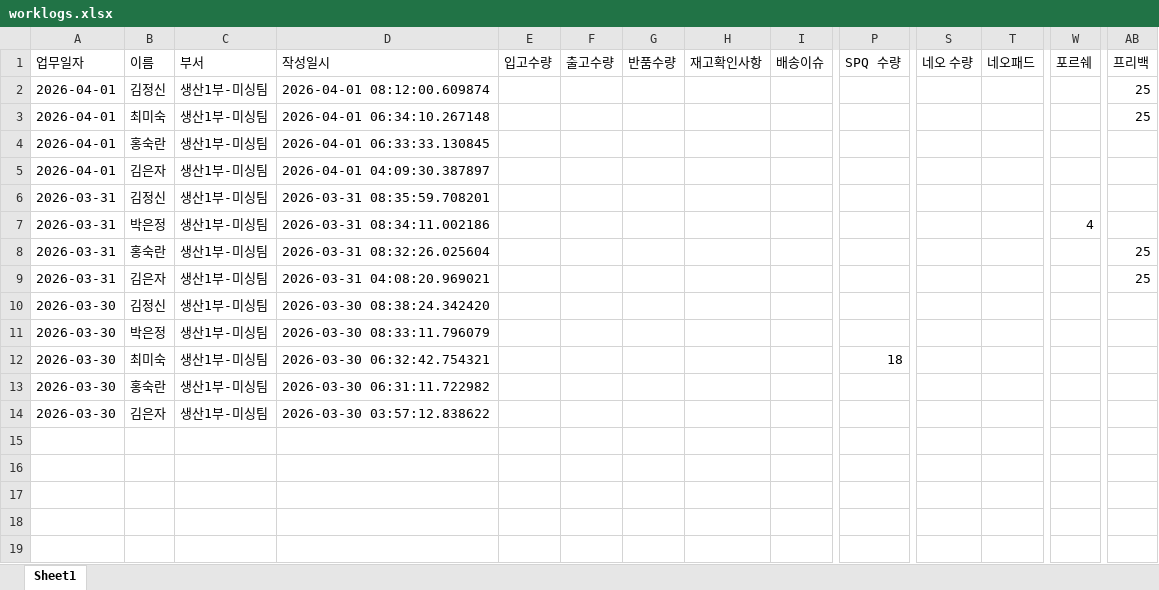
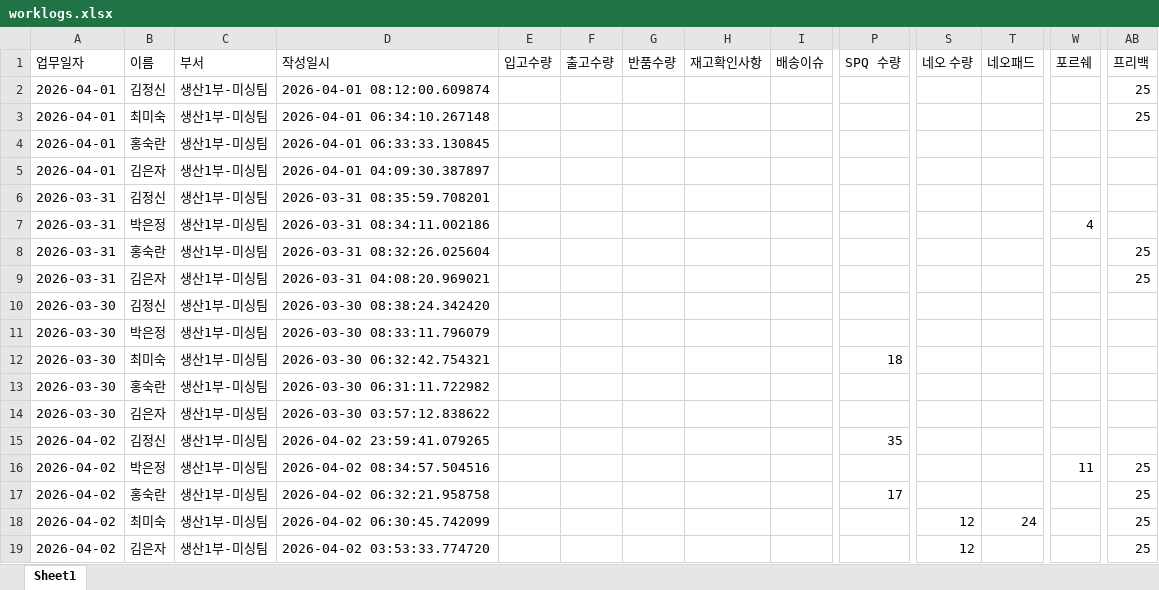
Before and after one commit to kwon-juhwan/workslog, an Excel workbook: worklogs.xlsx, sheet Sheet1, drawn as a sheet; only a part is shown, gaps mark what is left out; values as stored, in another font and other column widths than the file's, no borders; rows hold the shown columns only; the diff names each change by its address in the sheet, - before the commit and + after, or states it on an @@ line.

Commit message:
Add files via upload

```diff
--- a/worklogs.xlsx (sheet Sheet1)
+++ b/worklogs.xlsx (sheet Sheet1)
+row 15: 2026-04-02 | 김정신 | 생산1부-미싱팀 | 2026-04-02 23:59:41.079265 |  |  |  |  |  | 35
+row 16: 2026-04-02 | 박은정 | 생산1부-미싱팀 | 2026-04-02 08:34:57.504516 |  |  |  |  |  |  |  |  | 11 | 25
+row 17: 2026-04-02 | 홍숙란 | 생산1부-미싱팀 | 2026-04-02 06:32:21.958758 |  |  |  |  |  | 17 |  |  |  | 25
+row 18: 2026-04-02 | 최미숙 | 생산1부-미싱팀 | 2026-04-02 06:30:45.742099 |  |  |  |  |  |  | 12 | 24 |  | 25
+row 19: 2026-04-02 | 김은자 | 생산1부-미싱팀 | 2026-04-02 03:53:33.774720 |  |  |  |  |  |  | 12 |  |  | 25
```
